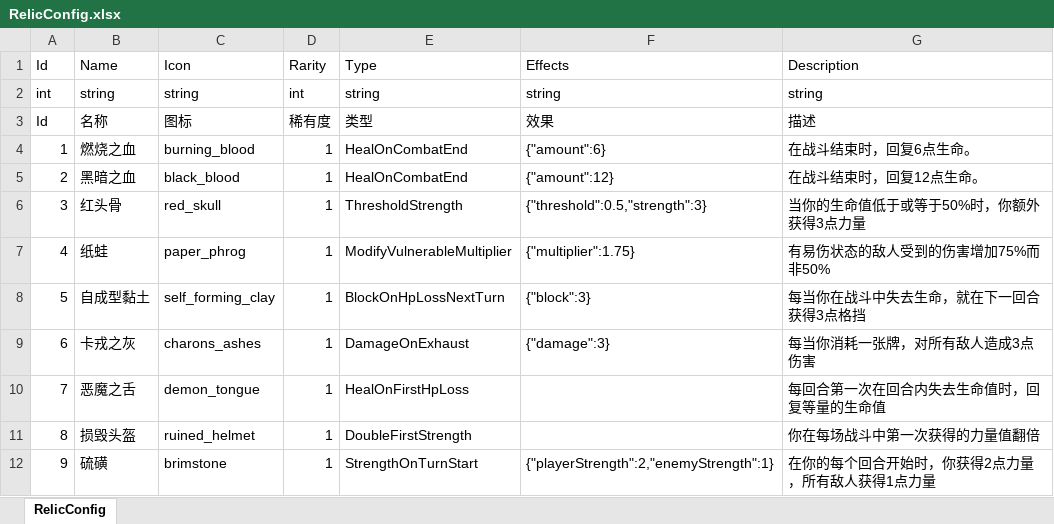
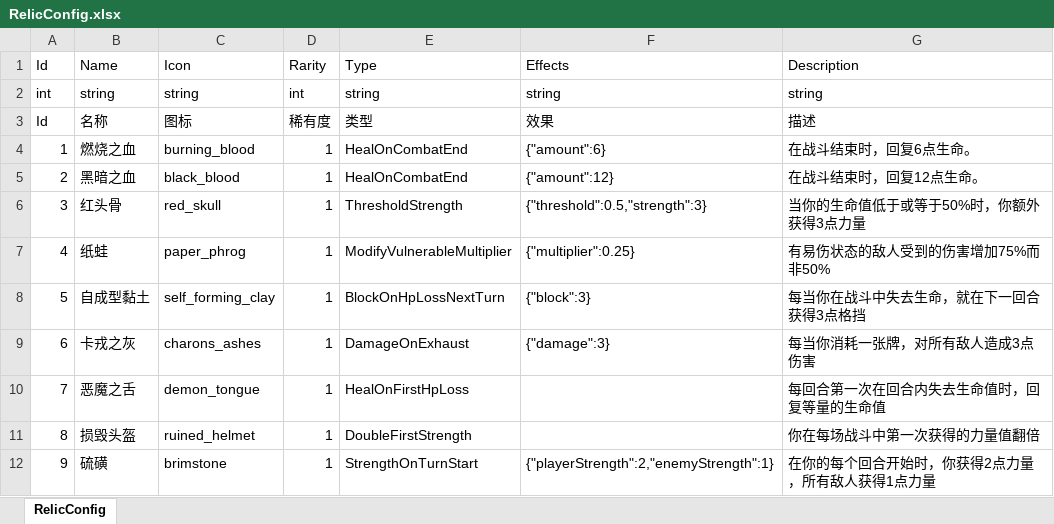
Before and after one commit to koto233/Unity-Roguelike-Deckbuilder, an Excel workbook: Roguelike-Deckbuilder/Assets/Config/Excel/RelicConfig.xlsx, sheet RelicConfig, drawn as a sheet; values as stored, in another font and other column widths than the file's, no borders; the diff names each change by its address in the sheet, - before the commit and + after, or states it on an @@ line.

Commit message:
feat(relic): 添加易伤倍数修改功能并调整遗物配置
- 新增 ModifyVulnerableMultiplier 遗物效果，用于修改敌人易伤倍数
- 在 CharacterBase 中添加 ExtraVulnerableBonus 属性支持额外易伤
- 更新 VulnerableBuff 计算逻辑，加入额外易伤计算
- 修改 RelicConfig.json 中易伤倍数从 1.75 调整为 0.25
- 更新遗物配置 Excel 文件

```diff
--- a/Roguelike-Deckbuilder/Assets/Config/Excel/RelicConfig.xlsx (sheet RelicConfig)
+++ b/Roguelike-Deckbuilder/Assets/Config/Excel/RelicConfig.xlsx (sheet RelicConfig)
-F7 (Effects): {"multiplier":1.75}
+F7 (Effects): {"multiplier":0.25}
```
Also changed, not shown: 6 other files.
